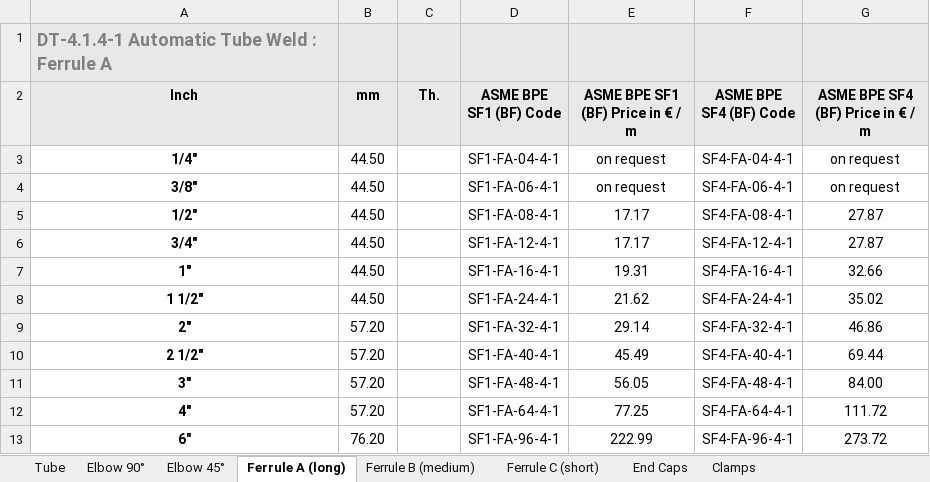
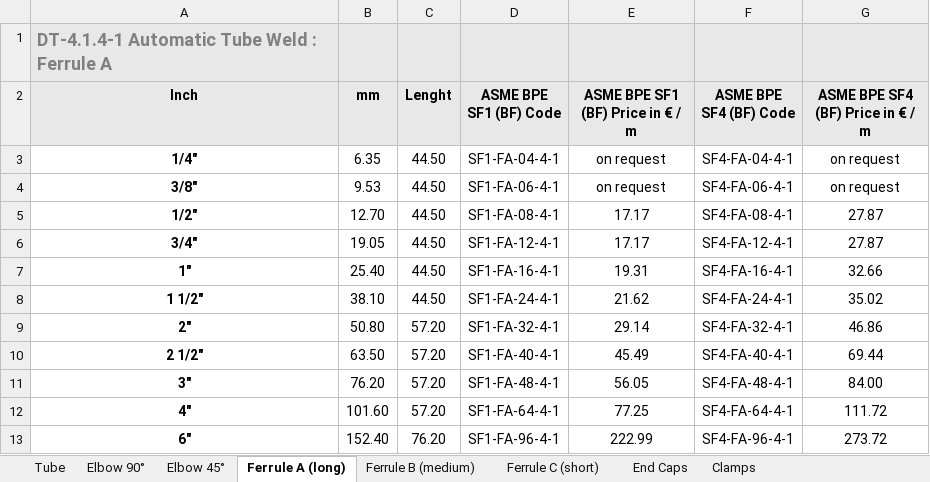
Before and after one commit to luperola/DKW-Pharma, an Excel workbook: data/ASME_BPE.xlsx, sheet Ferrule A (long), drawn as a sheet; values as stored, in another font and other column widths than the file's, no borders; the diff names each change by its address in the sheet, - before the commit and + after, or states it on an @@ line.

```diff
--- a/data/ASME_BPE.xlsx (sheet Ferrule A (long))
+++ b/data/ASME_BPE.xlsx (sheet Ferrule A (long))
-C2: Th.
+C2: Lenght
-B3 (mm): 44.50
+B3 (mm): 6.35
-C3:C8 (Lenght): (empty)
+C3:C8 (Lenght): 44.50
-B4 (mm): 44.50
+B4 (mm): 9.53
-B5 (mm): 44.50
+B5 (mm): 12.70
-B6 (mm): 44.50
+B6 (mm): 19.05
-B7 (mm): 44.50
+B7 (mm): 25.40
-B8 (mm): 44.50
+B8 (mm): 38.10
-B9 (mm): 57.20
+B9 (mm): 50.80
-C9:C12 (Lenght): (empty)
+C9:C12 (Lenght): 57.20
-B10 (mm): 57.20
+B10 (mm): 63.50
-B11 (mm): 57.20
+B11 (mm): 76.20
-B12 (mm): 57.20
+B12 (mm): 101.60
-B13 (mm): 76.20
+B13 (mm): 152.40
-C13 (Lenght): (empty)
+C13 (Lenght): 76.20
```
Also changed, not shown: sheet Ferrule B (medium), sheet Ferrule C (short), 1 other file.
